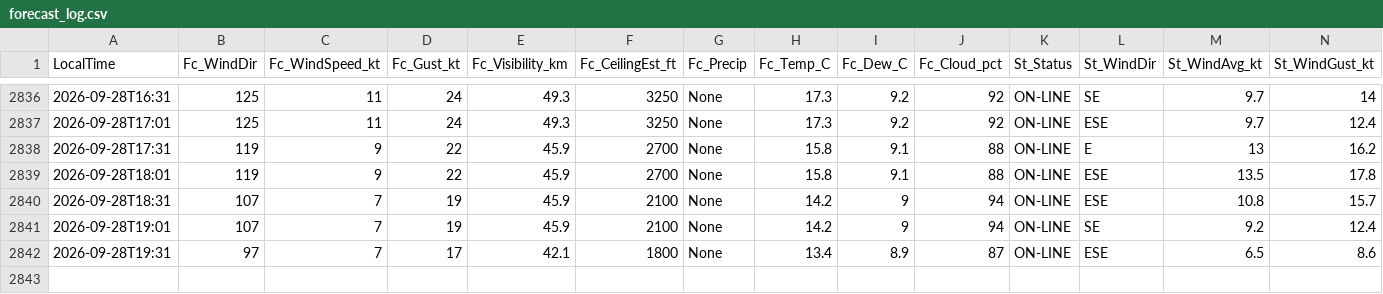
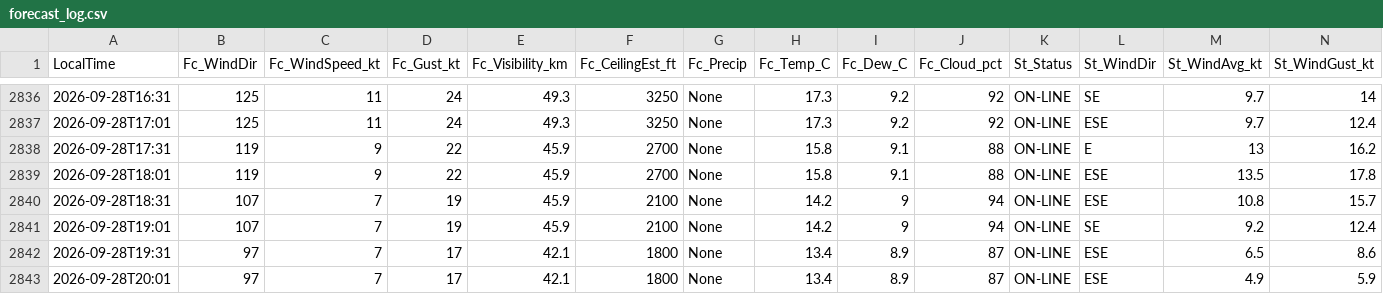
Before and after one commit to JuniorJoseph1981/FASX-Weather, a CSV file: data/forecast_log.csv, drawn as a sheet; only a part is shown, gaps mark what is left out; rows hold the shown columns only; the diff names each change by its address in the sheet, - before the commit and + after, or states it on an @@ line.

Commit message:
Log forecast 2026-09-28T20:01 (station)

```diff
--- a/data/forecast_log.csv
+++ b/data/forecast_log.csv
+row 2843: 2026-09-28T20:01 | 97 | 7 | 17 | 42.1 | 1800 | None | 13.4 | 8.9 | 87 | ON-LINE | ESE | 4.9 | 5.9
```
